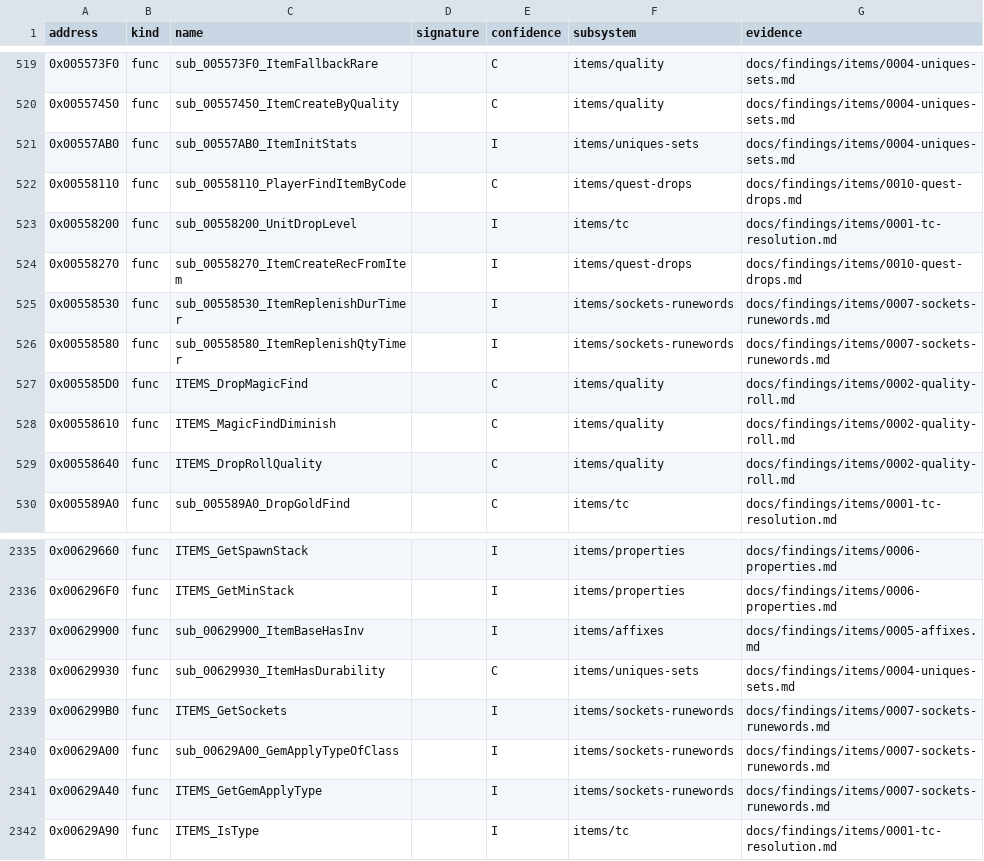
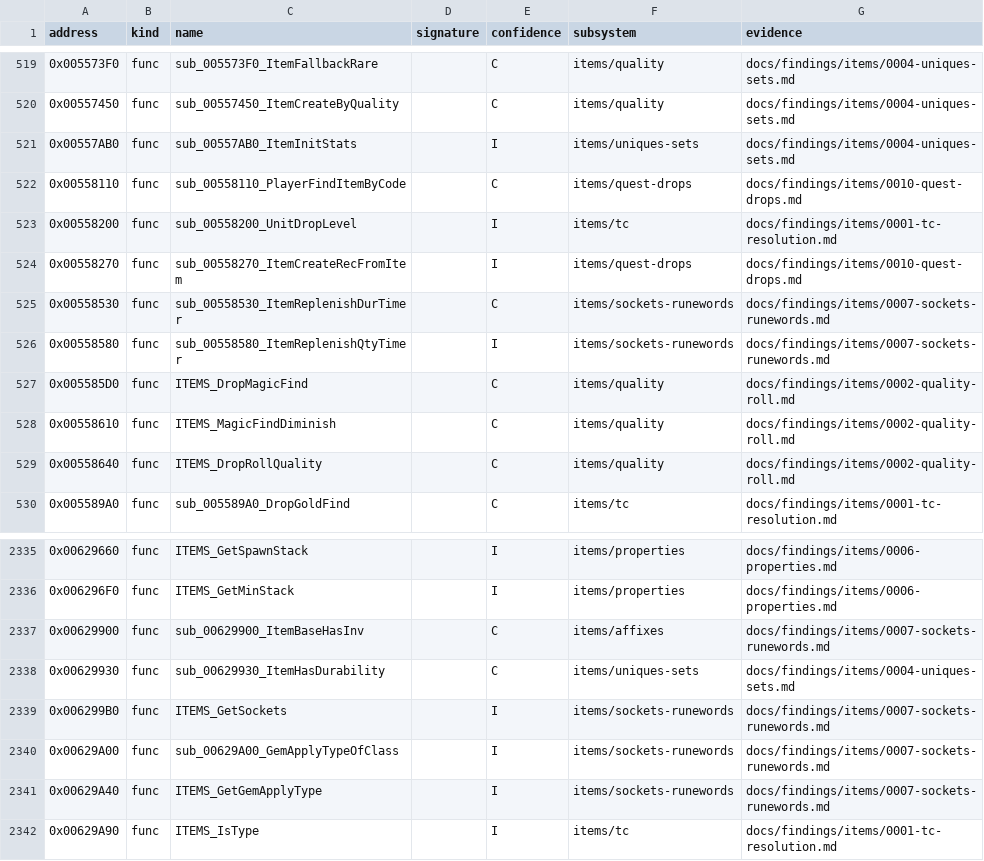
Before and after one commit to IgorKonovalov/diablo-2-recompilation, a CSV file: re/symbols.csv, drawn as a sheet; only a part is shown, gaps mark what is left out.

Commit message:
docs(findings): plan 0038 batch H6b (sockets), run:2026-10-27-sweep-sockets: raised 9, in part 9, shortfall 7 (25); S2c pieces of sock 14 and 46 met; 2 symbols I to C; inventory 2.6 block, plan log, ledger row, review request

```diff
--- a/re/symbols.csv
+++ b/re/symbols.csv
@@ -524,3 +524,3 @@ address,kind,name,signature,confidence,subsystem,evidence
 0x00558270,func,sub_00558270_ItemCreateRecFromItem,,I,items/quest-drops,docs/findings/items/0010-quest-drops.md
-0x00558530,func,sub_00558530_ItemReplenishDurTimer,,I,items/sockets-runewords,docs/findings/items/0007-sockets-runewords.md
+0x00558530,func,sub_00558530_ItemReplenishDurTimer,,C,items/sockets-runewords,docs/findings/items/0007-sockets-runewords.md
 0x00558580,func,sub_00558580_ItemReplenishQtyTimer,,I,items/sockets-runewords,docs/findings/items/0007-sockets-runewords.md
@@ -2336,3 +2336,3 @@ address,kind,name,signature,confidence,subsystem,evidence
 0x006296F0,func,ITEMS_GetMinStack,,I,items/properties,docs/findings/items/0006-properties.md
-0x00629900,func,sub_00629900_ItemBaseHasInv,,I,items/affixes,docs/findings/items/0005-affixes.md
+0x00629900,func,sub_00629900_ItemBaseHasInv,,C,items/affixes,docs/findings/items/0007-sockets-runewords.md
 0x00629930,func,sub_00629930_ItemHasDurability,,C,items/uniques-sets,docs/findings/items/0004-uniques-sets.md
```
Also changed, not shown: 10 other files.
